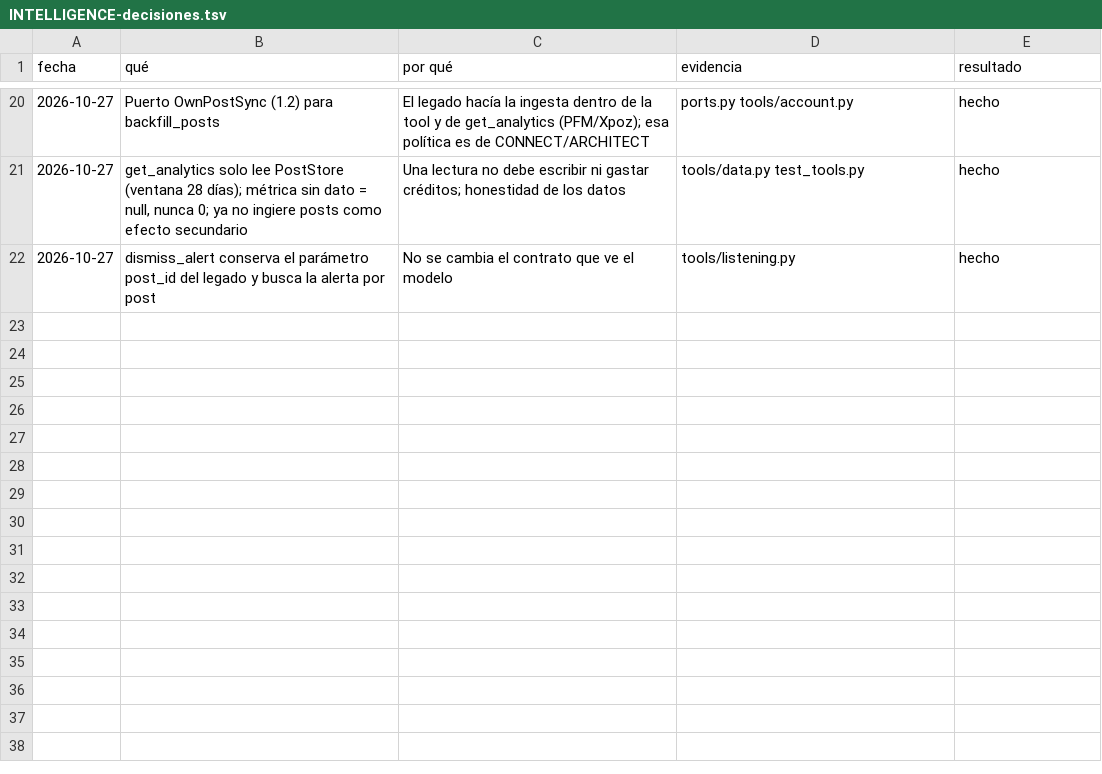
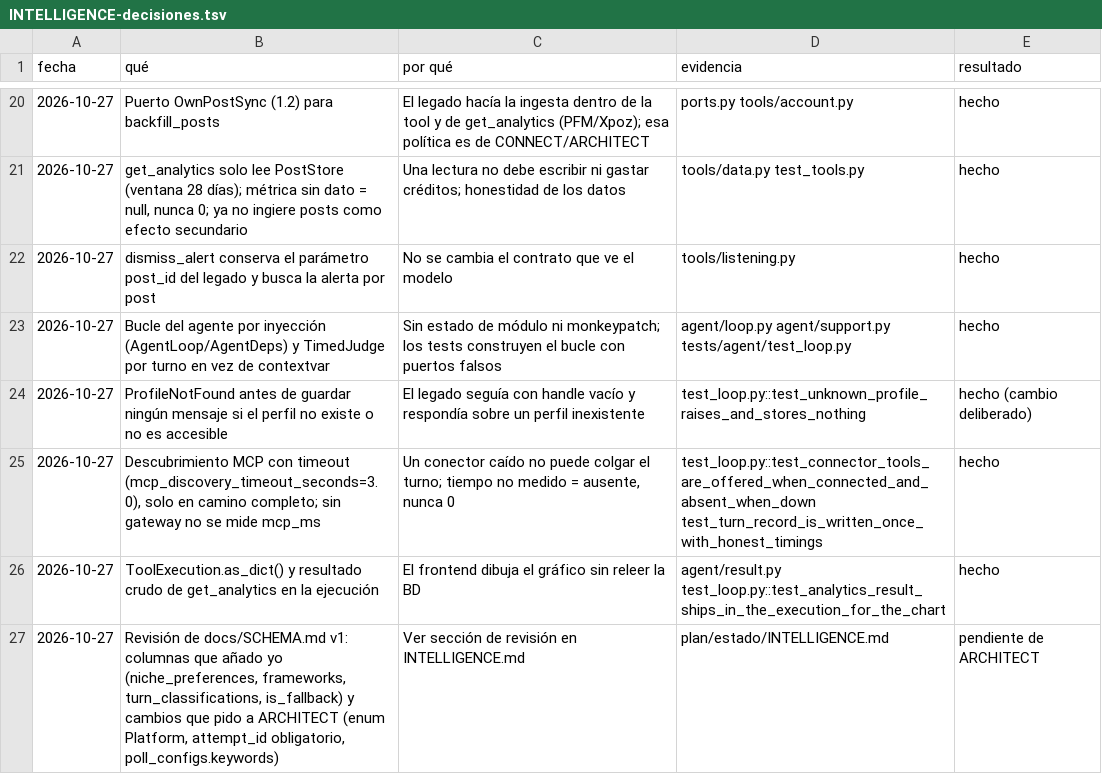
Before and after one commit to Ateh-Ugoji/Lumi-agent, a TSV file: lumi/plan/estado/INTELLIGENCE-decisiones.tsv, drawn as a sheet; only a part is shown, gaps mark what is left out; the diff names each change by its address in the sheet, - before the commit and + after, or states it on an @@ line.

Commit message:
[INTELLIGENCE] agent: prompts, bucle y streaming con puertos (T3)

```diff
--- a/lumi/plan/estado/INTELLIGENCE-decisiones.tsv
+++ b/lumi/plan/estado/INTELLIGENCE-decisiones.tsv
+row 23: 2026-10-27 | Bucle del agente por inyección (AgentLoop/AgentDeps) y TimedJudge por turno en vez de contextvar | Sin estado de módulo ni monkeypatch; los tests construyen el bucle con puertos falsos | agent/loop.py agent/support.py tests/agent/test_loop.py | hecho
+row 24: 2026-10-27 | ProfileNotFound antes de guardar ningún mensaje si el perfil no existe o no es accesible | El legado seguía con handle vacío y respondía sobre un perfil inexistente | test_loop.py::test_unknown_profile_raises_and_stores_nothing | hecho (cambio deliberado)
+row 25: 2026-10-27 | Descubrimiento MCP con timeout (mcp_discovery_timeout_seconds=3.0), solo en camino completo; sin gateway no se mide mcp_ms | Un conector caído no puede colgar el turno; tiempo no medido = ausente, nunca 0 | test_loop.py::test_connector_tools_are_offered_when_connected_and_absent_when_down test_turn_record_is_written_once_with_honest_timings | hecho
+row 26: 2026-10-27 | ToolExecution.as_dict() y resultado crudo de get_analytics en la ejecución | El frontend dibuja el gráfico sin releer la BD | agent/result.py test_loop.py::test_analytics_result_ships_in_the_execution_for_the_chart | hecho
+row 27: 2026-10-27 | Revisión de docs/SCHEMA.md v1: columnas que añado yo (niche_preferences, frameworks, turn_classifications, is_fallback) y cambios que pido a ARCHITECT (enum Platform, attempt_id obligatorio, poll_configs.keywords) | Ver sección de revisión en INTELLIGENCE.md | plan/estado/INTELLIGENCE.md | pendiente de ARCHITECT
```
Also changed, not shown: 11 other files.
